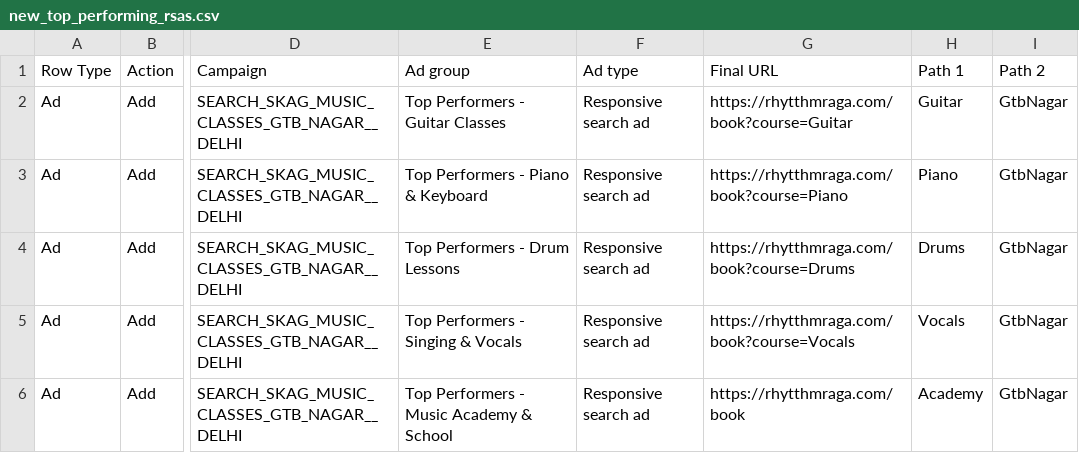
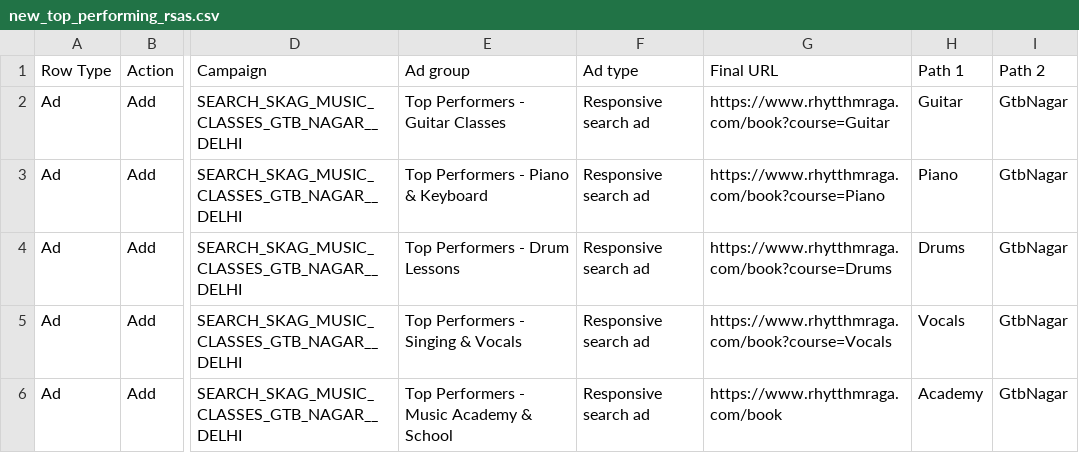
Before and after one commit to imareebkhan-design/rhythm-raga-landing, a CSV file: google_ads_upload_package/new_top_performing_rsas.csv, drawn as a sheet; only a part is shown, gaps mark what is left out; the diff names each change by its address in the sheet, - before the commit and + after, or states it on an @@ line.

```diff
--- a/google_ads_upload_package/new_top_performing_rsas.csv
+++ b/google_ads_upload_package/new_top_performing_rsas.csv
-G2 (Final URL): https://rhytthmraga.com/book?course=Guitar
+G2 (Final URL): https://www.rhytthmraga.com/book?course=Guitar
-G3 (Final URL): https://rhytthmraga.com/book?course=Piano
+G3 (Final URL): https://www.rhytthmraga.com/book?course=Piano
-G4 (Final URL): https://rhytthmraga.com/book?course=Drums
+G4 (Final URL): https://www.rhytthmraga.com/book?course=Drums
-G5 (Final URL): https://rhytthmraga.com/book?course=Vocals
+G5 (Final URL): https://www.rhytthmraga.com/book?course=Vocals
-G6 (Final URL): https://rhytthmraga.com/book
+G6 (Final URL): https://www.rhytthmraga.com/book
```
Also changed, not shown: google_ads_bulk_upload.csv, google_ads_local_calls_package/4_local_ads.csv, 8 other files.
